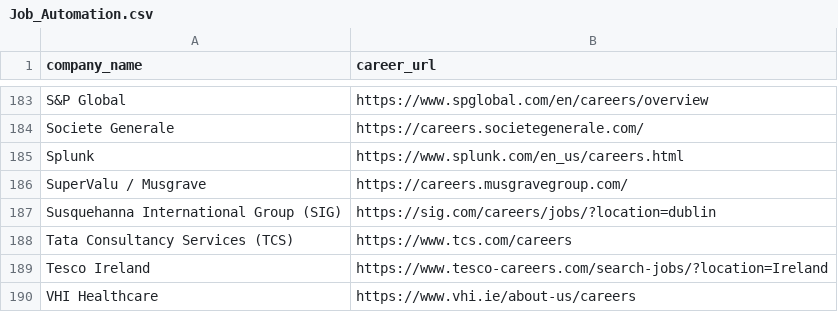
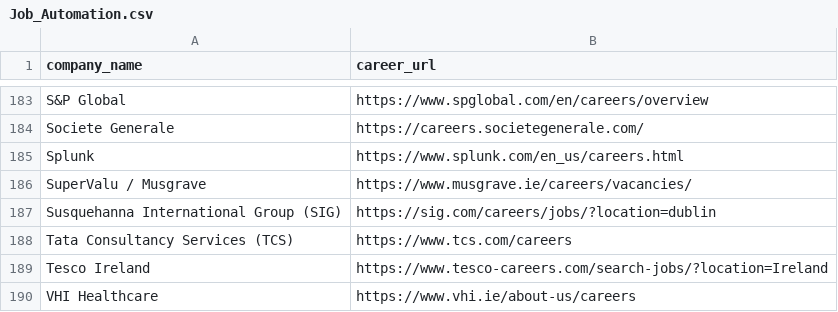
Before and after one commit to SumanChakrabarty/Job-Finder, a CSV file: Job_Automation.csv, drawn as a sheet; only a part is shown, gaps mark what is left out.

```diff
--- a/Job_Automation.csv
+++ b/Job_Automation.csv
@@ -185,3 +185,3 @@ Societe Generale,https://careers.societegenerale.com/
 Splunk,https://www.splunk.com/en_us/careers.html
-SuperValu / Musgrave,https://careers.musgravegroup.com/
+SuperValu / Musgrave,https://www.musgrave.ie/careers/vacancies/
 Susquehanna International Group (SIG),https://sig.com/careers/jobs/?location=dublin
```
Also changed, not shown: 1 other file.
